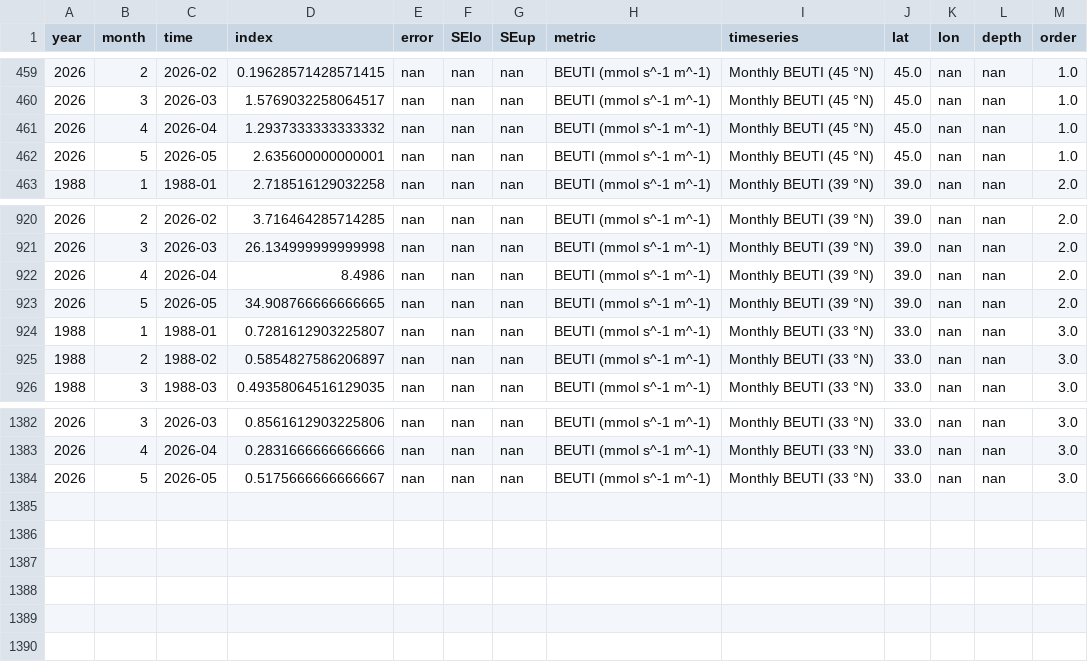
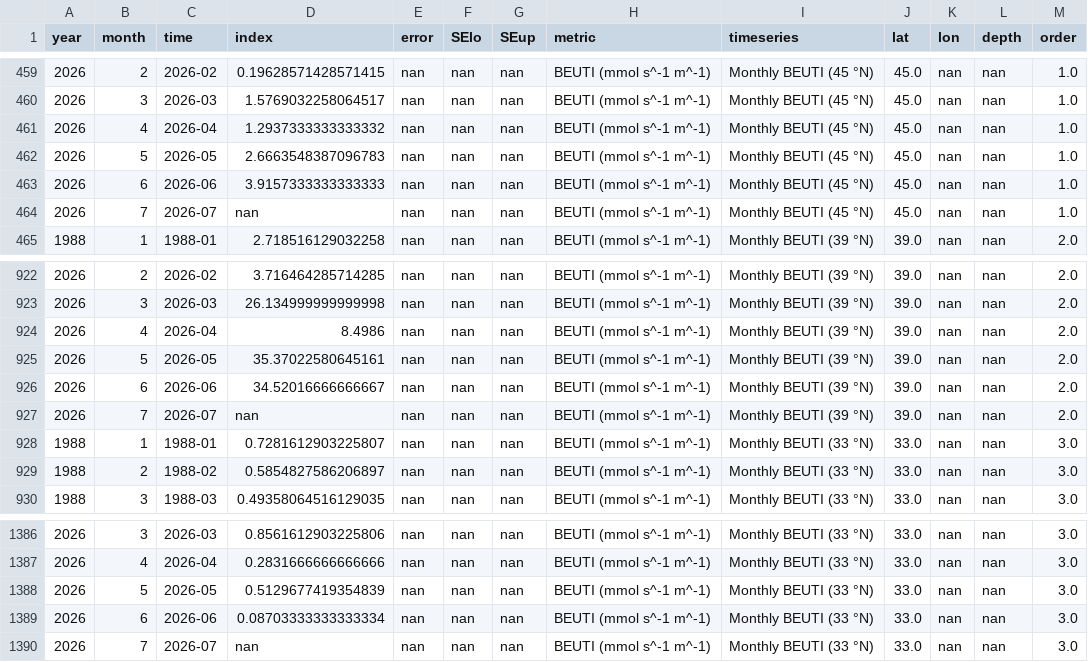
Before and after one commit to id-sch/oc_cciea.github.io, a CSV file: csv_for_erddap/oc_beuti_M.csv, drawn as a sheet; only a part is shown, gaps mark what is left out.

```diff
--- a/csv_for_erddap/oc_beuti_M.csv
+++ b/csv_for_erddap/oc_beuti_M.csv
@@ -461,3 +461,5 @@ year,month,time,index,error,SElo,SEup,metric,timeseries,lat,lon,depth,order
 2026,4,2026-04,1.2937333333333332,nan,nan,nan,BEUTI (mmol s^-1 m^-1),Monthly BEUTI (45 °N),45.0,nan,nan,1.0
-2026,5,2026-05,2.635600000000001,nan,nan,nan,BEUTI (mmol s^-1 m^-1),Monthly BEUTI (45 °N),45.0,nan,nan,1.0
+2026,5,2026-05,2.6663548387096783,nan,nan,nan,BEUTI (mmol s^-1 m^-1),Monthly BEUTI (45 °N),45.0,nan,nan,1.0
+2026,6,2026-06,3.9157333333333333,nan,nan,nan,BEUTI (mmol s^-1 m^-1),Monthly BEUTI (45 °N),45.0,nan,nan,1.0
+2026,7,2026-07,nan,nan,nan,nan,BEUTI (mmol s^-1 m^-1),Monthly BEUTI (45 °N),45.0,nan,nan,1.0
 1988,1,1988-01,2.718516129032258,nan,nan,nan,BEUTI (mmol s^-1 m^-1),Monthly BEUTI (39 °N),39.0,nan,nan,2.0
@@ -922,3 +924,5 @@ year,month,time,index,error,SElo,SEup,metric,timeseries,lat,lon,depth,order
 2026,4,2026-04,8.4986,nan,nan,nan,BEUTI (mmol s^-1 m^-1),Monthly BEUTI (39 °N),39.0,nan,nan,2.0
-2026,5,2026-05,34.908766666666665,nan,nan,nan,BEUTI (mmol s^-1 m^-1),Monthly BEUTI (39 °N),39.0,nan,nan,2.0
+2026,5,2026-05,35.37022580645161,nan,nan,nan,BEUTI (mmol s^-1 m^-1),Monthly BEUTI (39 °N),39.0,nan,nan,2.0
+2026,6,2026-06,34.52016666666667,nan,nan,nan,BEUTI (mmol s^-1 m^-1),Monthly BEUTI (39 °N),39.0,nan,nan,2.0
+2026,7,2026-07,nan,nan,nan,nan,BEUTI (mmol s^-1 m^-1),Monthly BEUTI (39 °N),39.0,nan,nan,2.0
 1988,1,1988-01,0.7281612903225807,nan,nan,nan,BEUTI (mmol s^-1 m^-1),Monthly BEUTI (33 °N),33.0,nan,nan,3.0
@@ -1383,2 +1387,4 @@ year,month,time,index,error,SElo,SEup,metric,timeseries,lat,lon,depth,order
 2026,4,2026-04,0.2831666666666666,nan,nan,nan,BEUTI (mmol s^-1 m^-1),Monthly BEUTI (33 °N),33.0,nan,nan,3.0
-2026,5,2026-05,0.5175666666666667,nan,nan,nan,BEUTI (mmol s^-1 m^-1),Monthly BEUTI (33 °N),33.0,nan,nan,3.0
+2026,5,2026-05,0.5129677419354839,nan,nan,nan,BEUTI (mmol s^-1 m^-1),Monthly BEUTI (33 °N),33.0,nan,nan,3.0
+2026,6,2026-06,0.08703333333333334,nan,nan,nan,BEUTI (mmol s^-1 m^-1),Monthly BEUTI (33 °N),33.0,nan,nan,3.0
+2026,7,2026-07,nan,nan,nan,nan,BEUTI (mmol s^-1 m^-1),Monthly BEUTI (33 °N),33.0,nan,nan,3.0
```
Also changed, not shown: csv_for_erddap/oc_beuti_S.csv, csv_for_erddap/oc_cuti_M.csv, 9 other files.
